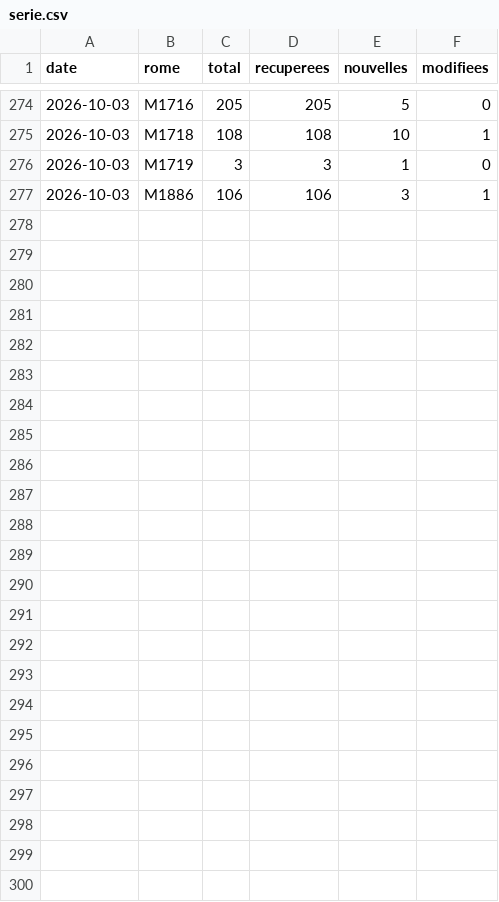
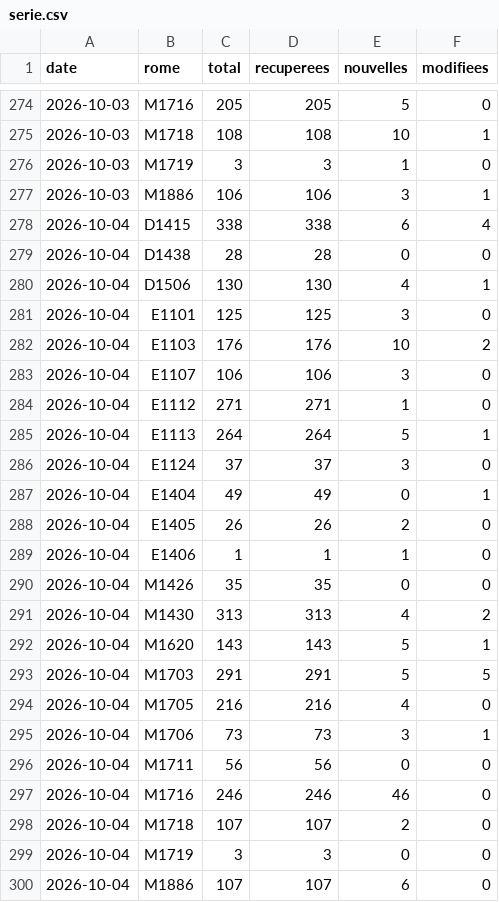
Before and after one commit to loicsabatini/metier, a CSV file: data/serie.csv, drawn as a sheet; only a part is shown, gaps mark what is left out.

```diff
--- a/data/serie.csv
+++ b/data/serie.csv
@@ -277 +277,24 @@ date,rome,total,recuperees,nouvelles,modifiees
 2026-10-03,M1886,106,106,3,1
+2026-10-04,D1415,338,338,6,4
+2026-10-04,D1438,28,28,0,0
+2026-10-04,D1506,130,130,4,1
+2026-10-04,E1101,125,125,3,0
+2026-10-04,E1103,176,176,10,2
+2026-10-04,E1107,106,106,3,0
+2026-10-04,E1112,271,271,1,0
+2026-10-04,E1113,264,264,5,1
+2026-10-04,E1124,37,37,3,0
+2026-10-04,E1404,49,49,0,1
+2026-10-04,E1405,26,26,2,0
+2026-10-04,E1406,1,1,1,0
+2026-10-04,M1426,35,35,0,0
+2026-10-04,M1430,313,313,4,2
+2026-10-04,M1620,143,143,5,1
+2026-10-04,M1703,291,291,5,5
+2026-10-04,M1705,216,216,4,0
+2026-10-04,M1706,73,73,3,1
+2026-10-04,M1711,56,56,0,0
+2026-10-04,M1716,246,246,46,0
+2026-10-04,M1718,107,107,2,0
+2026-10-04,M1719,3,3,0,0
+2026-10-04,M1886,107,107,6,0
```
Also changed, not shown: 23 other files.
